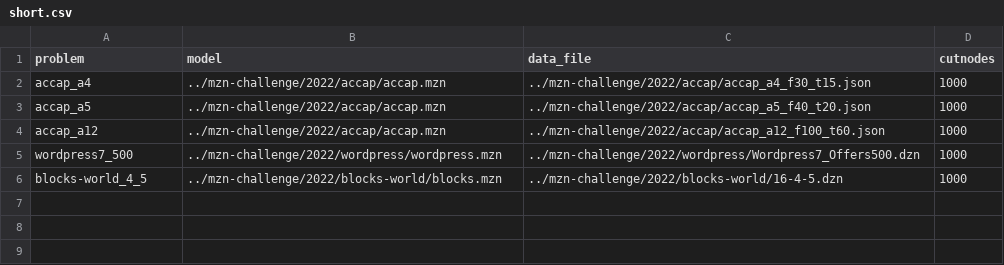
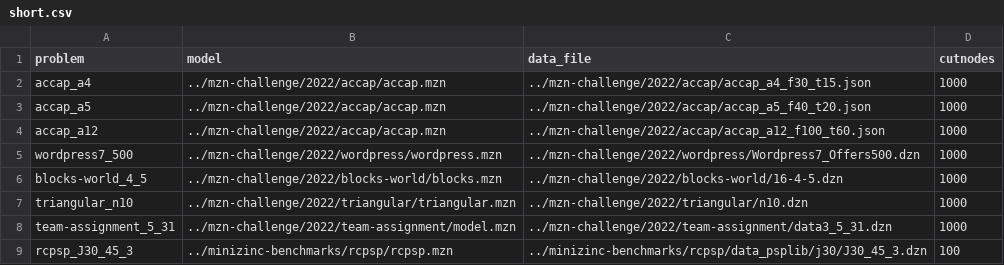
Before and after one commit to ptal/turbo, a CSV file: benchmarks/profiling/short.csv, drawn as a sheet; the diff names each change by its address in the sheet, - before the commit and + after, or states it on an @@ line.

Commit message:
Preliminary profiling results on A100.

```diff
--- a/benchmarks/profiling/short.csv
+++ b/benchmarks/profiling/short.csv
+row 7: triangular_n10 | ../mzn-challenge/2022/triangular/triangular.mzn | ../mzn-challenge/2022/triangular/n10.dzn | 1000
+row 8: team-assignment_5_31 | ../mzn-challenge/2022/team-assignment/model.mzn | ../mzn-challenge/2022/team-assignment/data3_5_31.dzn | 1000
+row 9: rcpsp_J30_45_3 | ../minizinc-benchmarks/rcpsp/rcpsp.mzn | ../minizinc-benchmarks/rcpsp/data_psplib/j30/J30_45_3.dzn | 100
```
Also changed, not shown: 5 other files.
